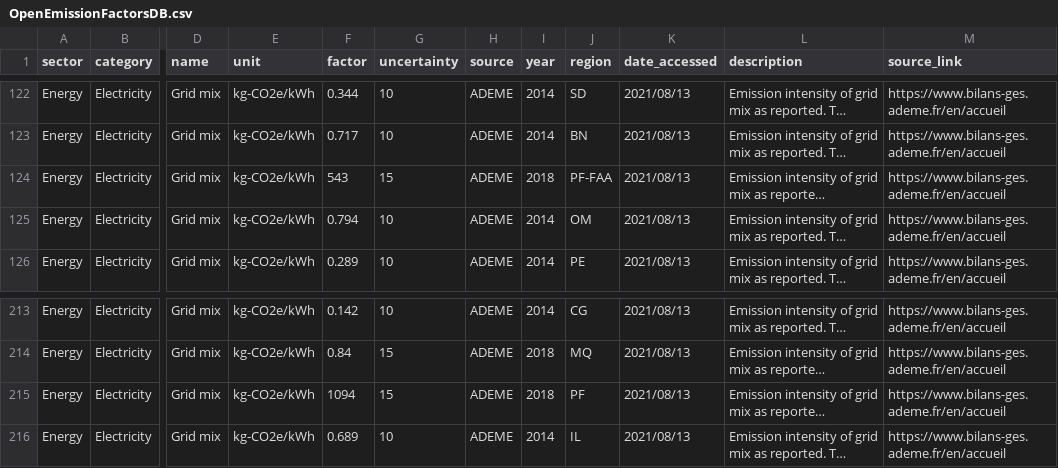
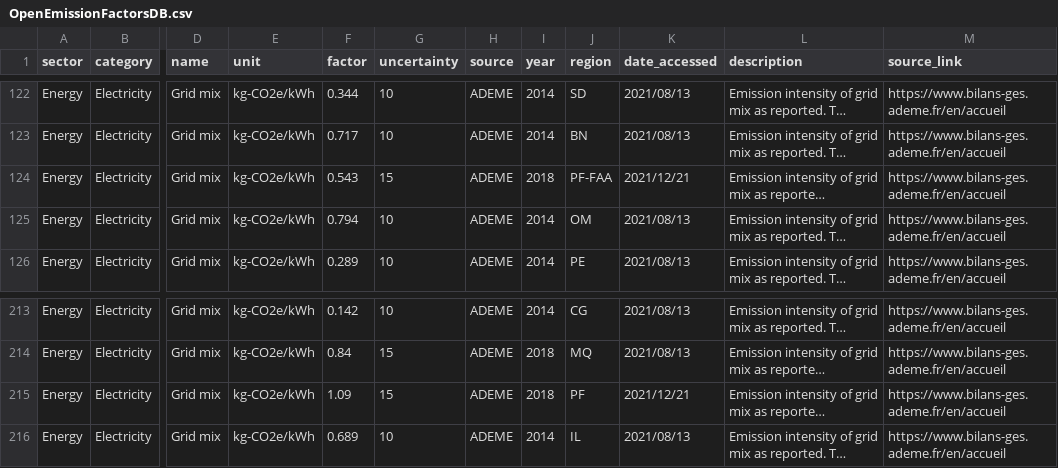
Before and after one commit to platy/Open-Emission-Factors-DB, a CSV file: OpenEmissionFactorsDB.csv, drawn as a sheet; only a part is shown, gaps mark what is left out; long unchanged cells end in …; the diff names each change by its address in the sheet, - before the commit and + after, or states it on an @@ line.

Commit message:
Correct grid mix values (ADEME) (#108)
* Correct grid mix values (ADEME)

Two wrongly inputted EFs for the French (overseas territories) grid mix had to be replaced with the correct values.

* Update date accessed

Co-authored-by: Patrick Stirling <pat@climatiq.io>

```diff
--- a/OpenEmissionFactorsDB.csv
+++ b/OpenEmissionFactorsDB.csv
-F124 (factor): 543
+F124 (factor): 0.543
-K124 (date_accessed): 2021/08/13
+K124 (date_accessed): 2021/12/21
-F215 (factor): 1094
+F215 (factor): 1.09
-K215 (date_accessed): 2021/08/13
+K215 (date_accessed): 2021/12/21
```
